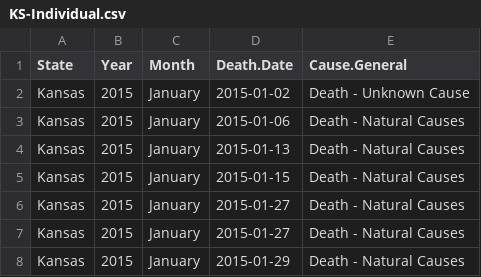
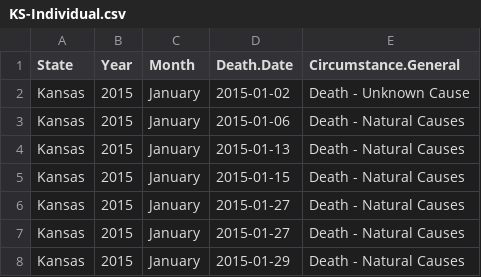
Before and after one commit to uclalawcovid19behindbars/custodial_mortality_project, a CSV file: Data/Raw/Deaths/Individual/KS-Individual.csv, drawn as a sheet; only a part is shown; the diff names each change by its address in the sheet, - before the commit and + after, or states it on an @@ line.

Commit message:
change cause to circumstance

```diff
--- a/Data/Raw/Deaths/Individual/KS-Individual.csv
+++ b/Data/Raw/Deaths/Individual/KS-Individual.csv
-E1: Cause.General
+E1: Circumstance.General
```
Also changed, not shown: Data/Raw/Deaths/Individual/GA-Individual.csv, Data/Raw/Deaths/Individual/ND-Individual.csv, 19 other files.
